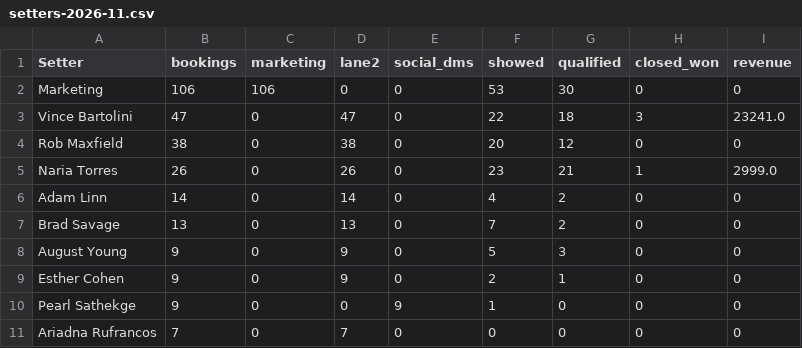
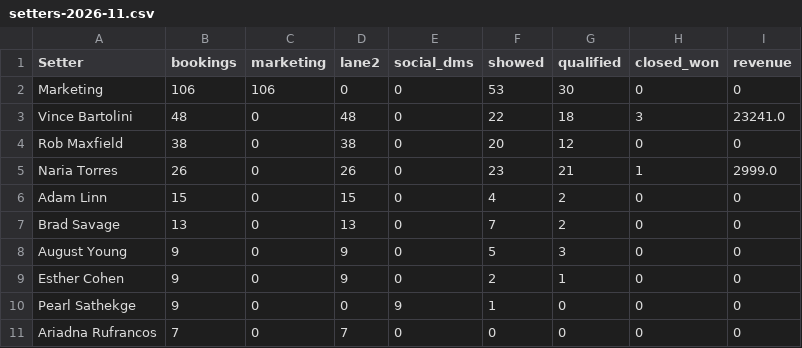
Before and after one commit to AIMS-Product/mtd-funnel-dashboard, a CSV file: v2/reports/setters-2026-11.csv, drawn as a sheet; only a part is shown.

```diff
--- a/v2/reports/setters-2026-11.csv
+++ b/v2/reports/setters-2026-11.csv
@@ -2,6 +2,6 @@ Setter,bookings,marketing,lane2,social_dms,showed,qualified,closed_won,revenue
 Marketing,106,106,0,0,53,30,0,0
-Vince Bartolini,47,0,47,0,22,18,3,23241.0
+Vince Bartolini,48,0,48,0,22,18,3,23241.0
 Rob Maxfield,38,0,38,0,20,12,0,0
 Naria Torres,26,0,26,0,23,21,1,2999.0
-Adam Linn,14,0,14,0,4,2,0,0
+Adam Linn,15,0,15,0,4,2,0,0
 Brad Savage,13,0,13,0,7,2,0,0
```
Also changed, not shown: v2/reports/funnel-2026-11.csv, v2/reports/funnel-week-2026-11-16.csv, 10 other files.
